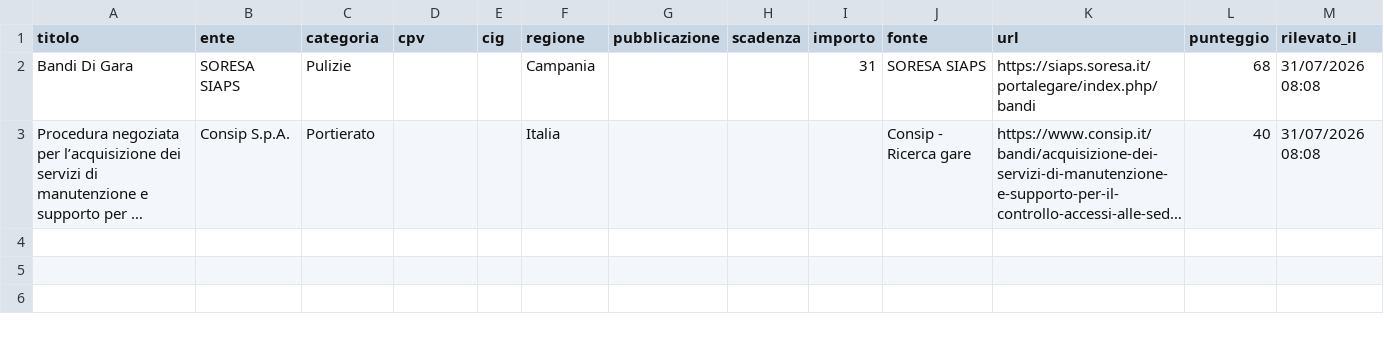
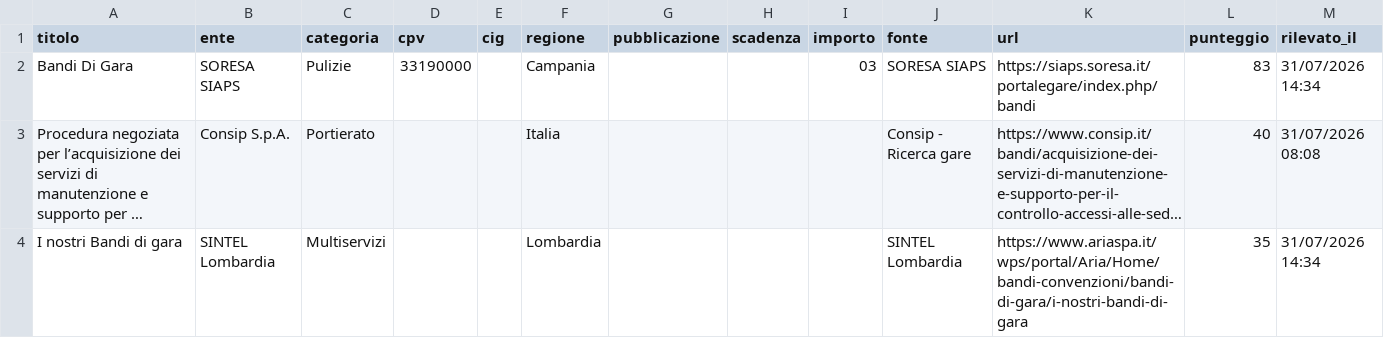
Before and after one commit to giovannipiccionebusiness-sudo/radar-appalti, a CSV file: data/gare.csv, drawn as a sheet; long unchanged cells end in …; the diff names each change by its address in the sheet, - before the commit and + after, or states it on an @@ line.

```diff
--- a/data/gare.csv
+++ b/data/gare.csv
-D2 (cpv): (empty)
+D2 (cpv): 33190000
-I2 (importo): 31
+I2 (importo): 03
-L2 (punteggio): 68
+L2 (punteggio): 83
-M2 (rilevato_il): 31/07/2026 08:08
+M2 (rilevato_il): 31/07/2026 14:34
+row 4: I nostri Bandi di gara | SINTEL Lombardia | Multiservizi |  |  | Lombardia |  |  |  | SINTEL Lombardia | https://www.ariaspa.it/wps/portal/Aria/Home/bandi-convenzioni/bandi-di-gara/i-nostri-bandi-di-gara | 35 | 31/07/2026 14:34
```
Also changed, not shown: 1 other file.
